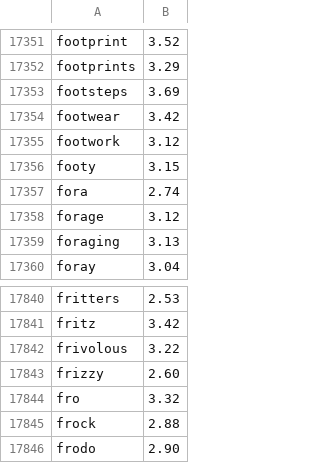
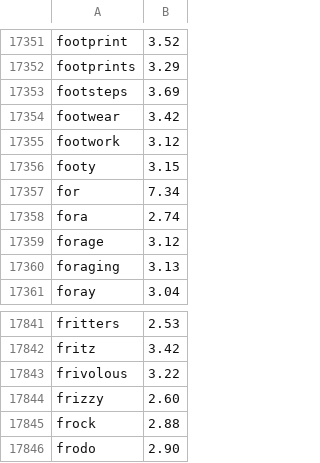
Before and after one commit to Spicy-Bacon/KeyboardAssistantApp, a TSV file: src/keyboard_assistant/data/common_words.tsv, drawn as a sheet; only a part is shown, gaps mark what is left out.

```diff
--- a/src/keyboard_assistant/data/common_words.tsv
+++ b/src/keyboard_assistant/data/common_words.tsv
@@ -17356,2 +17356,3 @@ footwork	3.12
 footy	3.15
+for	7.34
 fora	2.74
@@ -17843,3 +17844,2 @@ frivolous	3.22
 frizzy	2.60
-fro	3.32
 frock	2.88
```
Also changed, not shown: 4 other files.
